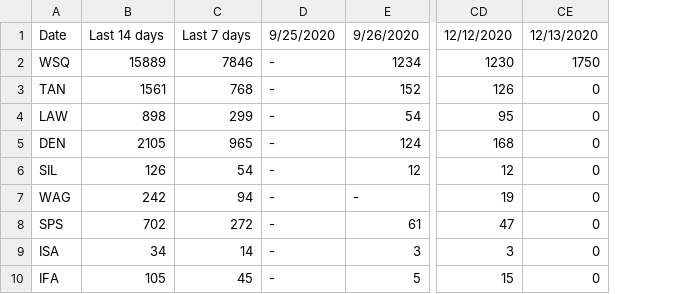
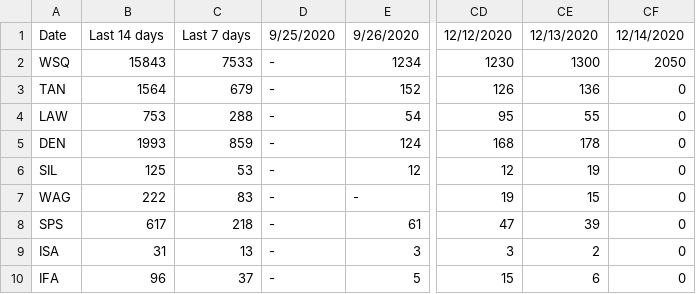
Before and after one commit to violettracker/nyutracker, a CSV file: dynamic/nyu_bycampus_tests.csv, drawn as a sheet; only a part is shown, gaps mark what is left out; removed rows and columns are numbered as before the commit, all else as after; the diff names each change by its address in the sheet, - before the commit and + after, or states it on an @@ line.

```diff
--- a/dynamic/nyu_bycampus_tests.csv
+++ b/dynamic/nyu_bycampus_tests.csv
-column B, rows 1-10: Last 14 days | 15889 | 1561 | 898 | 2105 | 126 | 242 | 702 | 34 | 105
-column C, rows 1-10: Last 7 days | 7846 | 768 | 299 | 965 | 54 | 94 | 272 | 14 | 45
+column B, rows 1-10: Last 14 days | 15843 | 1564 | 753 | 1993 | 125 | 222 | 617 | 31 | 96
+column C, rows 1-10: Last 7 days | 7533 | 679 | 288 | 859 | 53 | 83 | 218 | 13 | 37
+column CE, rows 1-10: 12/13/2020 | 1300 | 136 | 55 | 178 | 19 | 15 | 39 | 2 | 6
-CF1: 12/13/2020
+CF1: 12/14/2020
-CF2: 1750
+CF2: 2050
```
Also changed, not shown: dynamic/nyu_bycampus.csv, dynamic/nyu_covidstats.csv, 2 other files.
